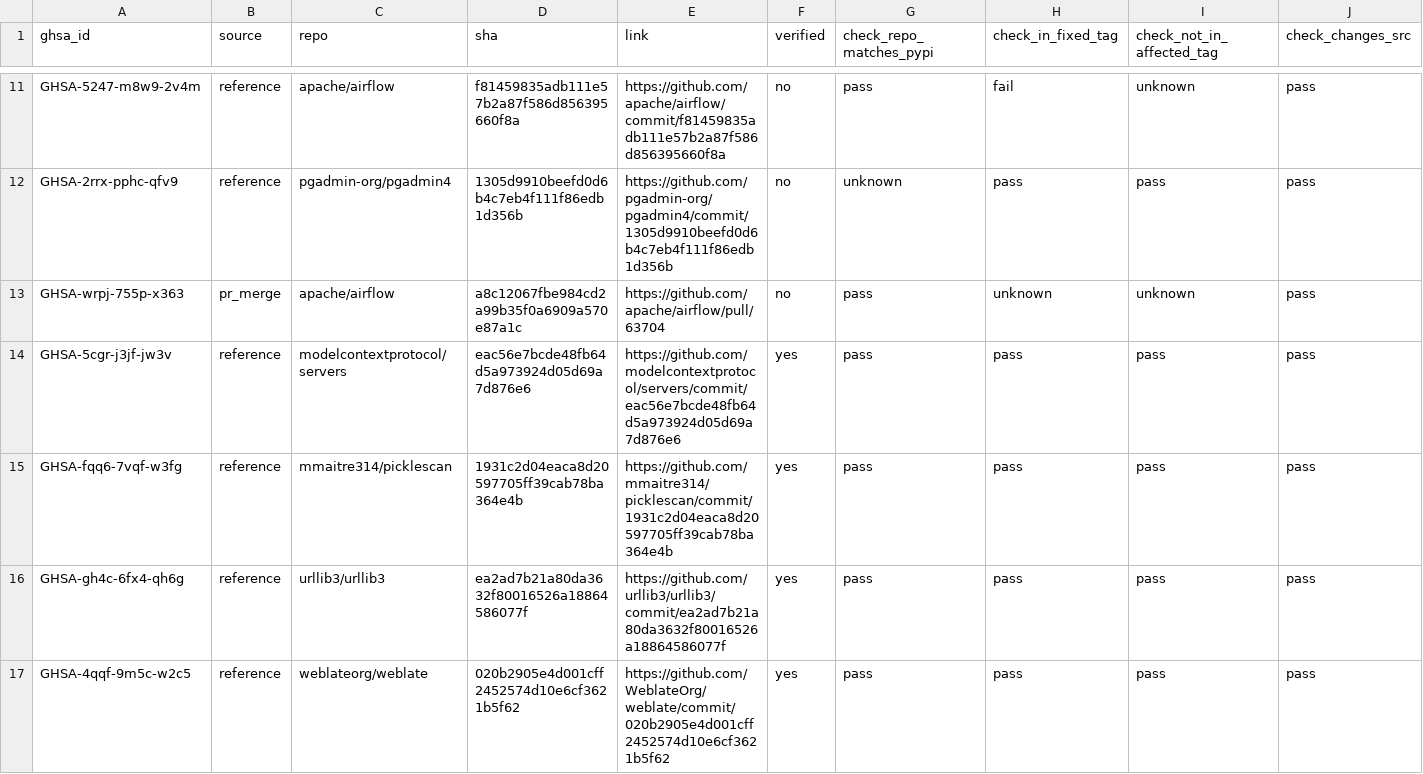
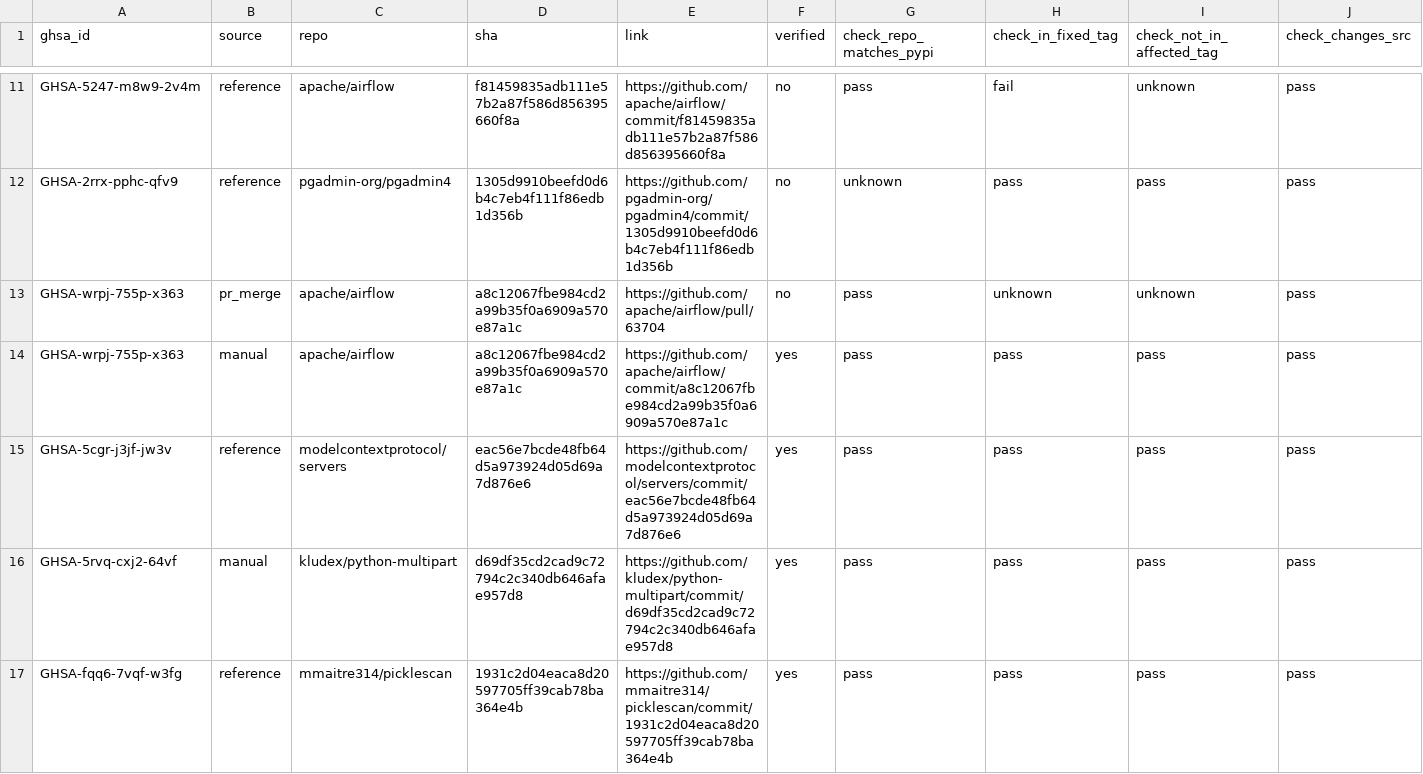
Before and after one commit to SreeThanu/dependabot_alert_triager, a CSV file: data/validation/fix_commit_candidates_v1.csv, drawn as a sheet; only a part is shown, gaps mark what is left out; the shorter side is filled out with more unchanged rows; rows hold the shown columns only; the diff covers the shown part only; the diff names each change by its address in the sheet, - before the commit and + after, or states it on an @@ line.

```diff
--- a/data/validation/fix_commit_candidates_v1.csv
+++ b/data/validation/fix_commit_candidates_v1.csv
+row 14: GHSA-wrpj-755p-x363 | manual | apache/airflow | a8c12067fbe984cd2a99b35f0a6909a570e87a1c | https://github.com/apache/airflow/commit/a8c12067fbe984cd2a99b35f0a6909a570e87a1c | yes | pass | pass | pass | pass
+row 16: GHSA-5rvq-cxj2-64vf | manual | kludex/python-multipart | d69df35cd2cad9c72794c2c340db646afae957d8 | https://github.com/kludex/python-multipart/commit/d69df35cd2cad9c72794c2c340db646afae957d8 | yes | pass | pass | pass | pass
```
Also changed, not shown: 3 added rows elsewhere in this file, data/validation/fix_commits_v1.csv, 3 other files.
